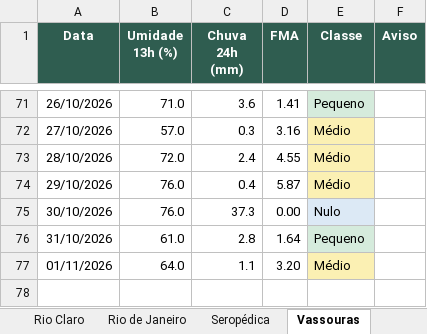
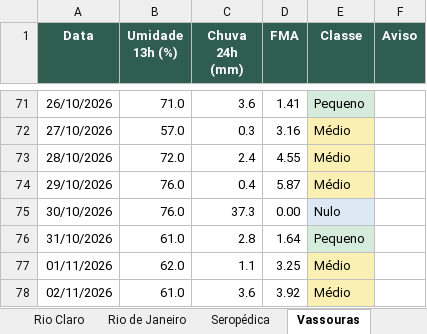
Before and after one commit to kovalsykib/painel-fma, an Excel workbook: docs/historico_fma.xlsx, sheet Vassouras, drawn as a sheet; only a part is shown, gaps mark what is left out; values as stored, in another font and other column widths than the file's, no borders; the diff names each change by its address in the sheet, - before the commit and + after, or states it on an @@ line.

```diff
--- a/docs/historico_fma.xlsx (sheet Vassouras)
+++ b/docs/historico_fma.xlsx (sheet Vassouras)
-B77 (Umidade 13h (%)): 64.0
+B77 (Umidade 13h (%)): 62.0
-D77 (FMA): 3.20
+D77 (FMA): 3.25
+row 78: 02/11/2026 | 61.0 | 3.6 | 3.92 | Médio
```
Also changed, not shown: sheet Miguel Pereira, sheet Mangaratiba, sheet Piraí, sheet Rio Claro, sheet Japeri, sheet Nova Iguaçu, 9 more sheets, 33 other files.
